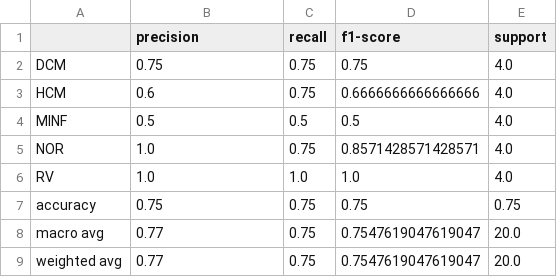
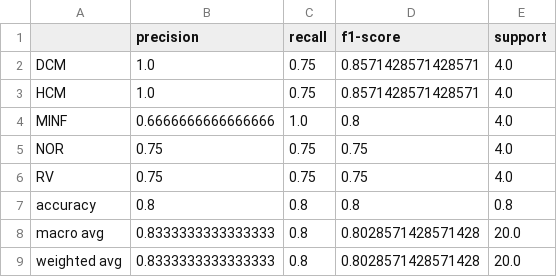
Before and after one commit to RahulSandhu/acdc-challenge, a CSV file: results/metrics/knn/knn_kfold_classification_report.csv, drawn as a sheet.

```diff
--- a/results/metrics/knn/knn_kfold_classification_report.csv
+++ b/results/metrics/knn/knn_kfold_classification_report.csv
@@ -1,9 +1,9 @@
 ,precision,recall,f1-score,support
-DCM,0.75,0.75,0.75,4.0
-HCM,0.6,0.75,0.6666666666666666,4.0
-MINF,0.5,0.5,0.5,4.0
-NOR,1.0,0.75,0.8571428571428571,4.0
-RV,1.0,1.0,1.0,4.0
-accuracy,0.75,0.75,0.75,0.75
-macro avg,0.77,0.75,0.7547619047619047,20.0
-weighted avg,0.77,0.75,0.7547619047619047,20.0
+DCM,1.0,0.75,0.8571428571428571,4.0
+HCM,1.0,0.75,0.8571428571428571,4.0
+MINF,0.6666666666666666,1.0,0.8,4.0
+NOR,0.75,0.75,0.75,4.0
+RV,0.75,0.75,0.75,4.0
+accuracy,0.8,0.8,0.8,0.8
+macro avg,0.8333333333333333,0.8,0.8028571428571428,20.0
+weighted avg,0.8333333333333333,0.8,0.8028571428571428,20.0
```
Also changed, not shown: results/metrics/rf/rf_kfold_classification_report.csv, results/metrics/svm/svm_kfold_classification_report.csv, 24 other files.
